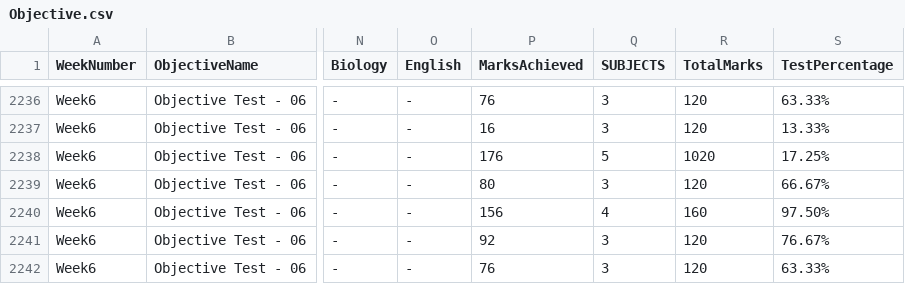
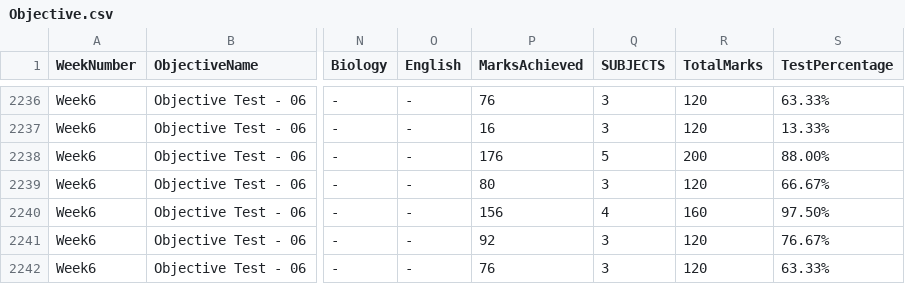
Before and after one commit to pwgulf/Academic_Dashboard, a CSV file: data/Objective.csv, drawn as a sheet; only a part is shown, gaps mark what is left out; the diff names each change by its address in the sheet, - before the commit and + after, or states it on an @@ line.

```diff
--- a/data/Objective.csv
+++ b/data/Objective.csv
-R2238 (TotalMarks): 1020
+R2238 (TotalMarks): 200
-S2238 (TestPercentage): 17.25%
+S2238 (TestPercentage): 88.00%
```
Also changed, not shown: data/Subjective.csv.
